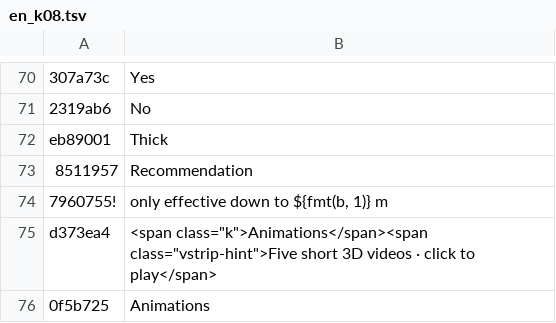
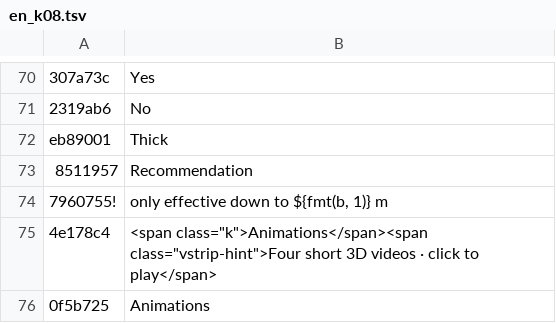
Before and after one commit to MBalika/kedvezotlen-altalaj, a TSV file: _src/i18n/en_k08.tsv, drawn as a sheet; only a part is shown, gaps mark what is left out; removed rows and columns are numbered as before the commit, all else as after; the diff names each change by its address in the sheet, - before the commit and + after, or states it on an @@ line.

```diff
--- a/_src/i18n/en_k08.tsv
+++ b/_src/i18n/en_k08.tsv
-row 75: d373ea4 | <span class="k">Animations</span><span class="vstrip-hint">Five short 3D videos · click to play</span>
+row 75: 4e178c4 | <span class="k">Animations</span><span class="vstrip-hint">Four short 3D videos · click to play</span>
```
Also changed, not shown: _src/i18n/en_k06.tsv, 11 other files.
